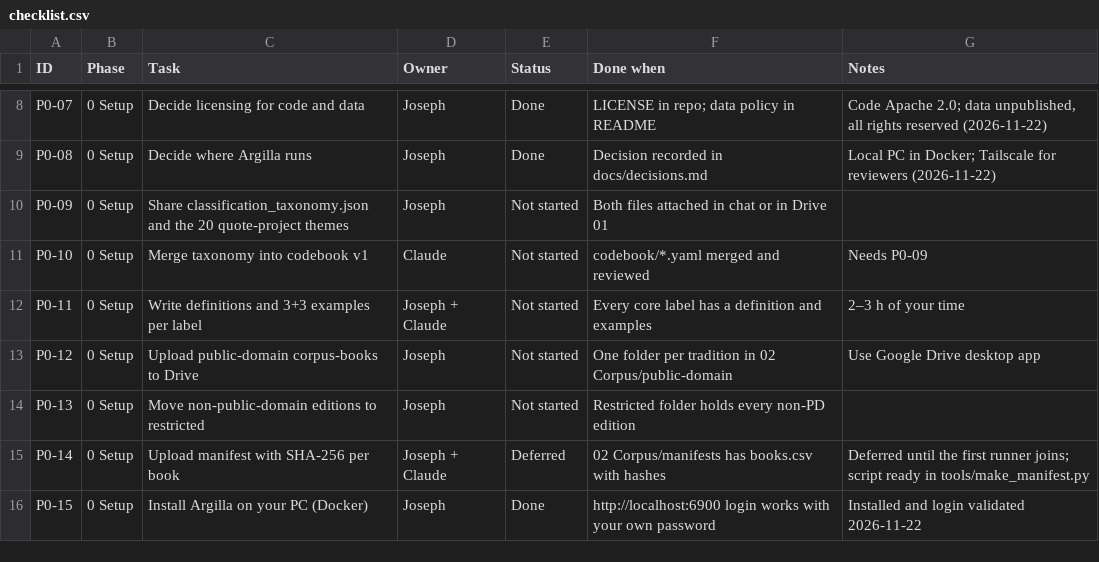
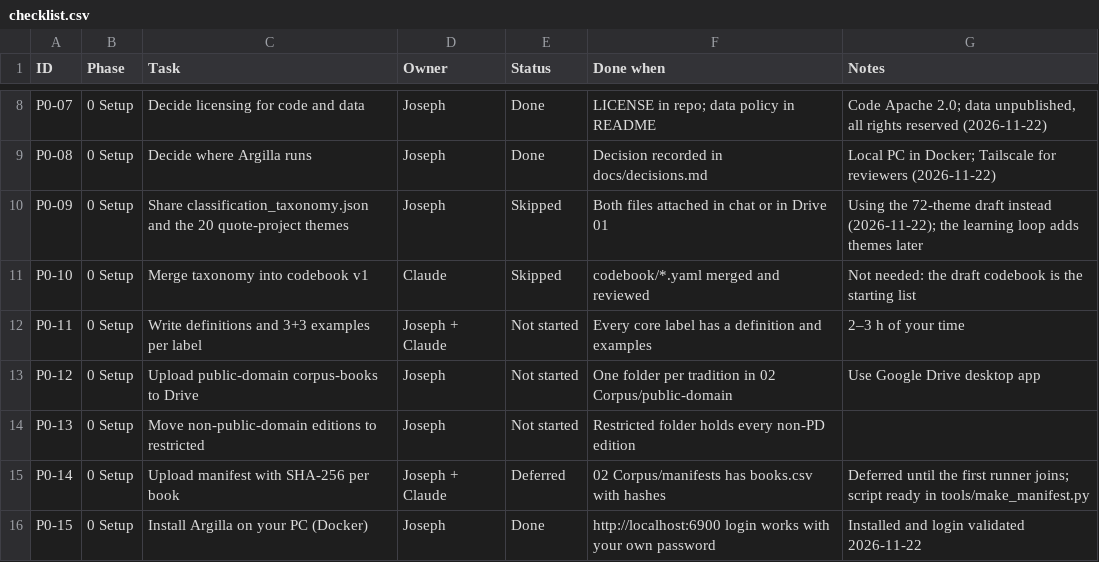
Before and after one commit to joe-dalton-dev/wisdom, a CSV file: project/checklist.csv, drawn as a sheet; only a part is shown, gaps mark what is left out.

```diff
--- a/project/checklist.csv
+++ b/project/checklist.csv
@@ -9,4 +9,4 @@ P0-07,0 Setup,Decide licensing for code and data,Joseph,Done,LICENSE in repo; da
 P0-08,0 Setup,Decide where Argilla runs,Joseph,Done,Decision recorded in docs/decisions.md,Local PC in Docker; Tailscale for reviewers (2026-11-22)
-P0-09,0 Setup,Share classification_taxonomy.json and the 20 quote-project themes,Joseph,Not started,Both files attached in chat or in Drive 01,
-P0-10,0 Setup,Merge taxonomy into codebook v1,Claude,Not started,codebook/*.yaml merged and reviewed,Needs P0-09
+P0-09,0 Setup,Share classification_taxonomy.json and the 20 quote-project themes,Joseph,Skipped,Both files attached in chat or in Drive 01,Using the 72-theme draft instead (2026-11-22); the learning loop adds themes later
+P0-10,0 Setup,Merge taxonomy into codebook v1,Claude,Skipped,codebook/*.yaml merged and reviewed,Not needed: the draft codebook is the starting list
 P0-11,0 Setup,Write definitions and 3+3 examples per label,Joseph + Claude,Not started,Every core label has a definition and examples,2–3 h of your time
```
Also changed, not shown: 3 other files.
